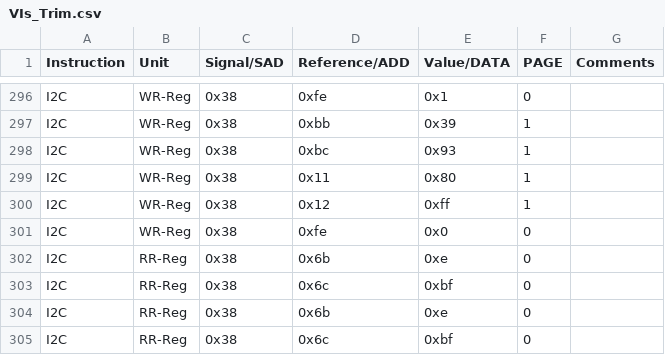
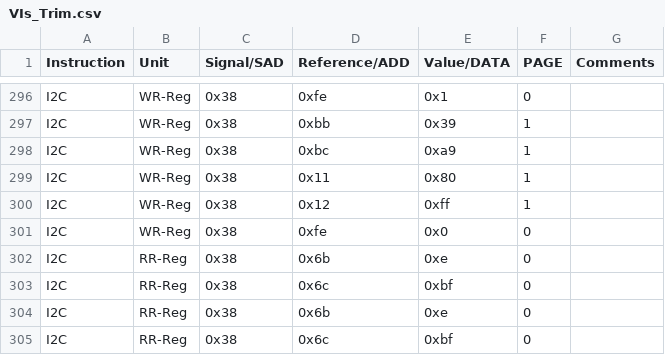
Before and after one commit to HarishKumarSedu/Aerodyne, a CSV file: Optim_Trims/ate/VIs_Trim.csv, drawn as a sheet; only a part is shown, gaps mark what is left out.

```diff
--- a/Optim_Trims/ate/VIs_Trim.csv
+++ b/Optim_Trims/ate/VIs_Trim.csv
@@ -297,3 +297,3 @@ I2C,WR-Reg,0x38,0xfe,0x1,0,
 I2C,WR-Reg,0x38,0xbb,0x39,1,
-I2C,WR-Reg,0x38,0xbc,0x93,1,
+I2C,WR-Reg,0x38,0xbc,0xa9,1,
 I2C,WR-Reg,0x38,0x11,0x80,1,
```
Also changed, not shown: 3 other files.
